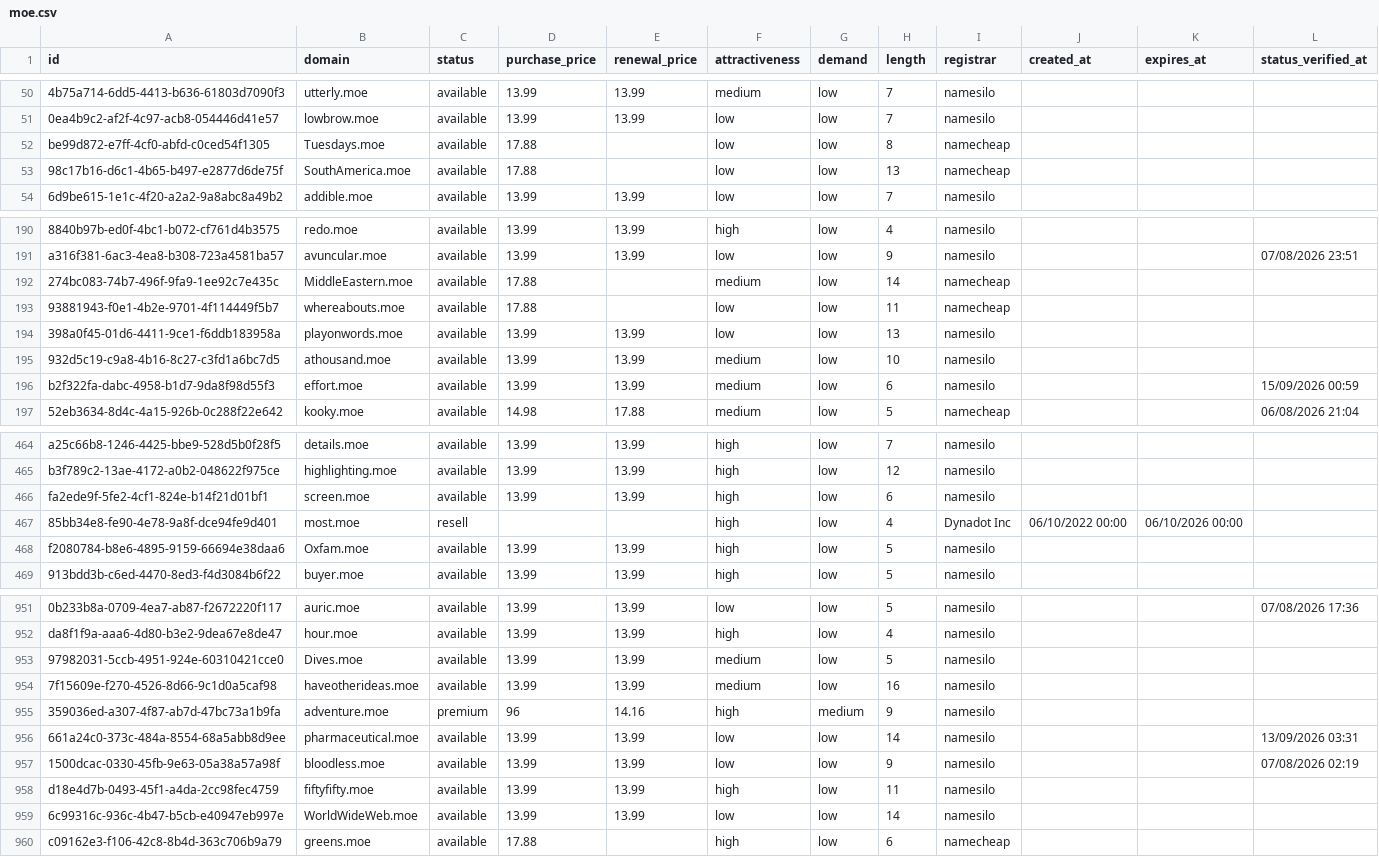
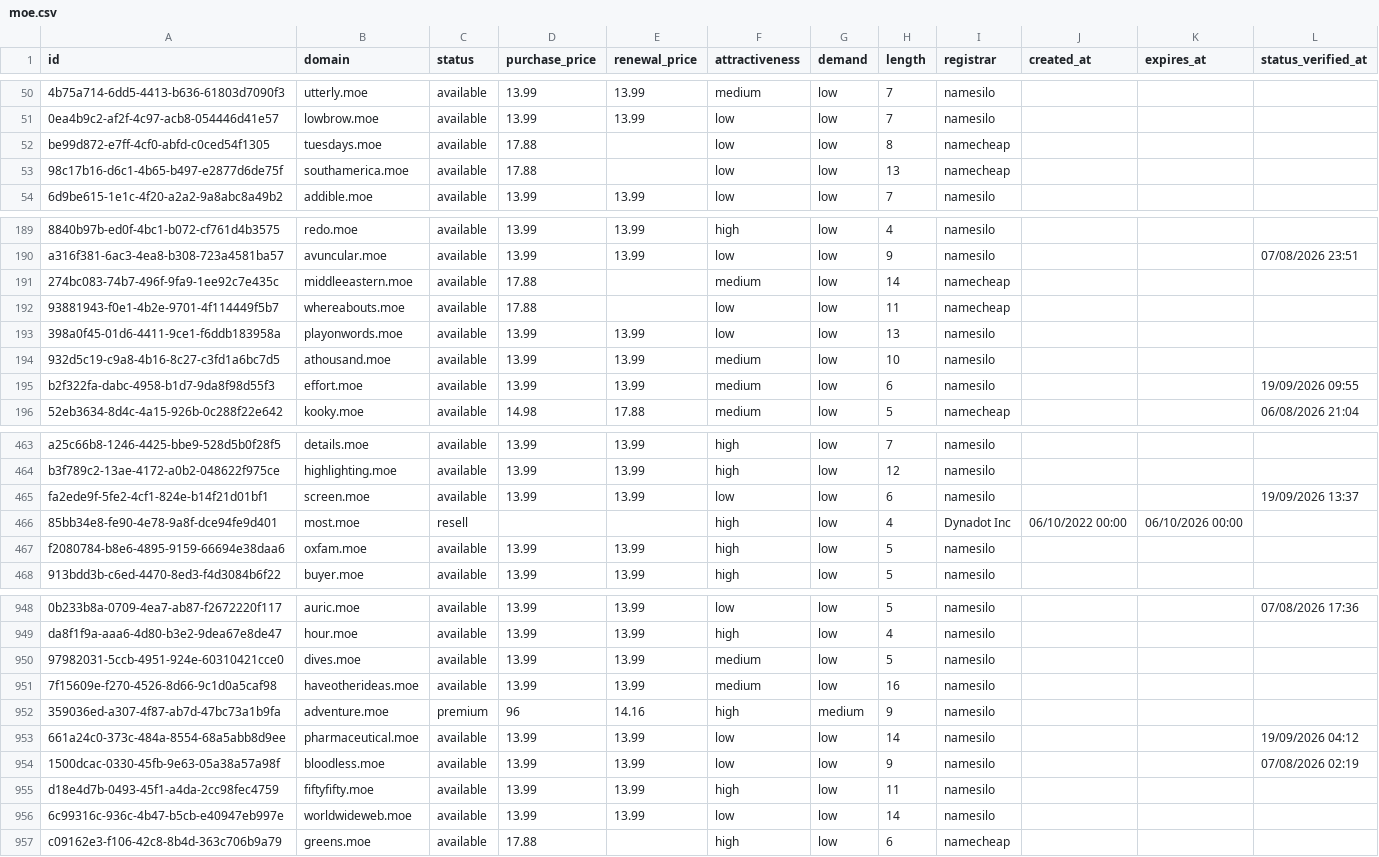
Before and after one commit to UniqueDomains/moe-oneword-domains, a CSV file: moe.csv, drawn as a sheet; only a part is shown, gaps mark what is left out; addresses are those after the commit; the diff covers the shown part only; the diff names each change by its address in the sheet, - before the commit and + after, or states it on an @@ line.

Commit message:
Domains update

```diff
--- a/moe.csv
+++ b/moe.csv
-B52 (domain): Tuesdays.moe
+B52 (domain): tuesdays.moe
-B53 (domain): SouthAmerica.moe
+B53 (domain): southamerica.moe
-B191 (domain): MiddleEastern.moe
+B191 (domain): middleeastern.moe
-L195 (status_verified_at): 15/09/2026 00:59
+L195 (status_verified_at): 19/09/2026 09:55
-F465 (attractiveness): high
+F465 (attractiveness): low
-L465 (status_verified_at): (empty)
+L465 (status_verified_at): 19/09/2026 13:37
-B467 (domain): Oxfam.moe
+B467 (domain): oxfam.moe
-B950 (domain): Dives.moe
+B950 (domain): dives.moe
-L953 (status_verified_at): 13/09/2026 03:31
+L953 (status_verified_at): 19/09/2026 04:12
-B956 (domain): WorldWideWeb.moe
+B956 (domain): worldwideweb.moe
```
Also changed, not shown: 3 added rows, 3 removed rows and 59 edited cells elsewhere in this file, 4 other files.
